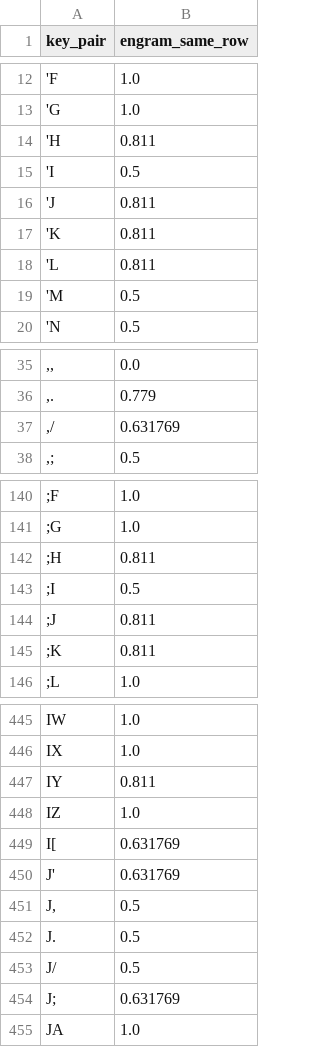
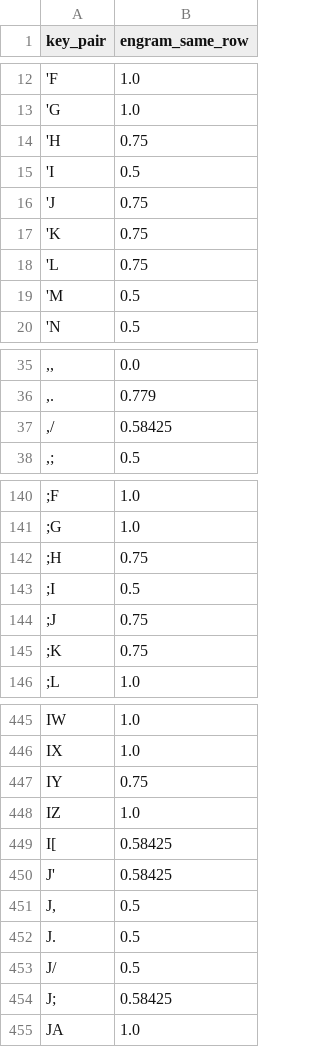
Before and after one commit to binarybottle/keyboard_layout_scorers, a CSV file: tables/engram_2key_scores_same_row.csv, drawn as a sheet; only a part is shown, gaps mark what is left out; the diff covers the shown part only.

```diff
--- a/tables/engram_2key_scores_same_row.csv
+++ b/tables/engram_2key_scores_same_row.csv
@@ -13,7 +13,7 @@ key_pair,engram_same_row
 'G,1.0
-'H,0.811
+'H,0.75
 'I,0.5
-'J,0.811
-'K,0.811
-'L,0.811
+'J,0.75
+'K,0.75
+'L,0.75
 'M,0.5
@@ -36,3 +36,3 @@ key_pair,engram_same_row
 ",.",0.779
-",/",0.631769
+",/",0.58425
 ",;",0.5
@@ -141,6 +141,6 @@ key_pair,engram_same_row
 ;G,1.0
-;H,0.811
+;H,0.75
 ;I,0.5
-;J,0.811
-;K,0.811
+;J,0.75
+;K,0.75
 ;L,1.0
@@ -446,6 +446,6 @@ IW,1.0
 IX,1.0
-IY,0.811
+IY,0.75
 IZ,1.0
-I[,0.631769
-J',0.631769
+I[,0.58425
+J',0.58425
 "J,",0.5
@@ -453,3 +453,3 @@ J.,0.5
 J/,0.5
-J;,0.631769
+J;,0.58425
 JA,1.0
```
Also changed, not shown: 76 edited cells elsewhere in this file, tables/engram_2key_scores.csv, tables/scores_2key_composite.csv, 3 other files.
